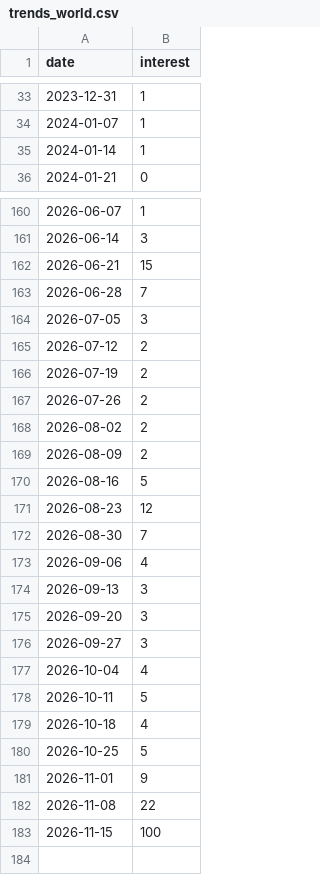
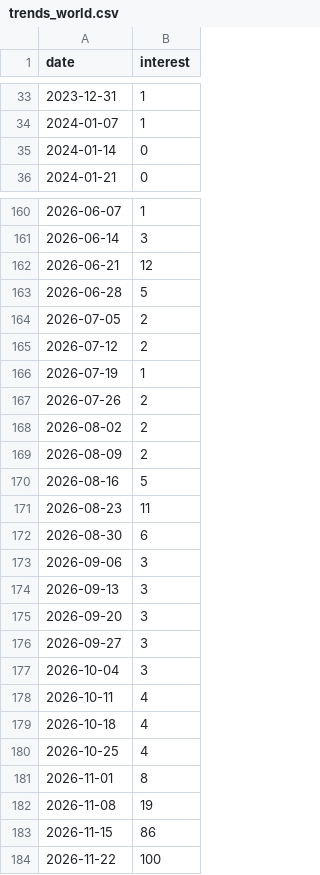
Before and after one commit to ZubayerOjhor/leonida-hype-index, a CSV file: data/raw/trends_world.csv, drawn as a sheet; only a part is shown, gaps mark what is left out; the diff covers the shown part only.

```diff
--- a/data/raw/trends_world.csv
+++ b/data/raw/trends_world.csv
@@ -34,3 +34,3 @@ date,interest
 2024-01-07,1
-2024-01-14,1
+2024-01-14,0
 2024-01-21,0
@@ -161,7 +161,7 @@ date,interest
 2026-06-14,3
-2026-06-21,15
-2026-06-28,7
-2026-07-05,3
+2026-06-21,12
+2026-06-28,5
+2026-07-05,2
 2026-07-12,2
-2026-07-19,2
+2026-07-19,1
 2026-07-26,2
@@ -170,5 +170,5 @@ date,interest
 2026-08-16,5
-2026-08-23,12
-2026-08-30,7
-2026-09-06,4
+2026-08-23,11
+2026-08-30,6
+2026-09-06,3
 2026-09-13,3
@@ -176,8 +176,9 @@ date,interest
 2026-09-27,3
-2026-10-04,4
-2026-10-11,5
+2026-10-04,3
+2026-10-11,4
 2026-10-18,4
-2026-10-25,5
-2026-11-01,9
-2026-11-08,22
-2026-11-15,100
+2026-10-25,4
+2026-11-01,8
+2026-11-08,19
+2026-11-15,86
+2026-11-22,100
```
Also changed, not shown: 33 edited cells elsewhere in this file, data/raw/px_SPY.csv, data/raw/px_TTWO.csv, 4 other files.
